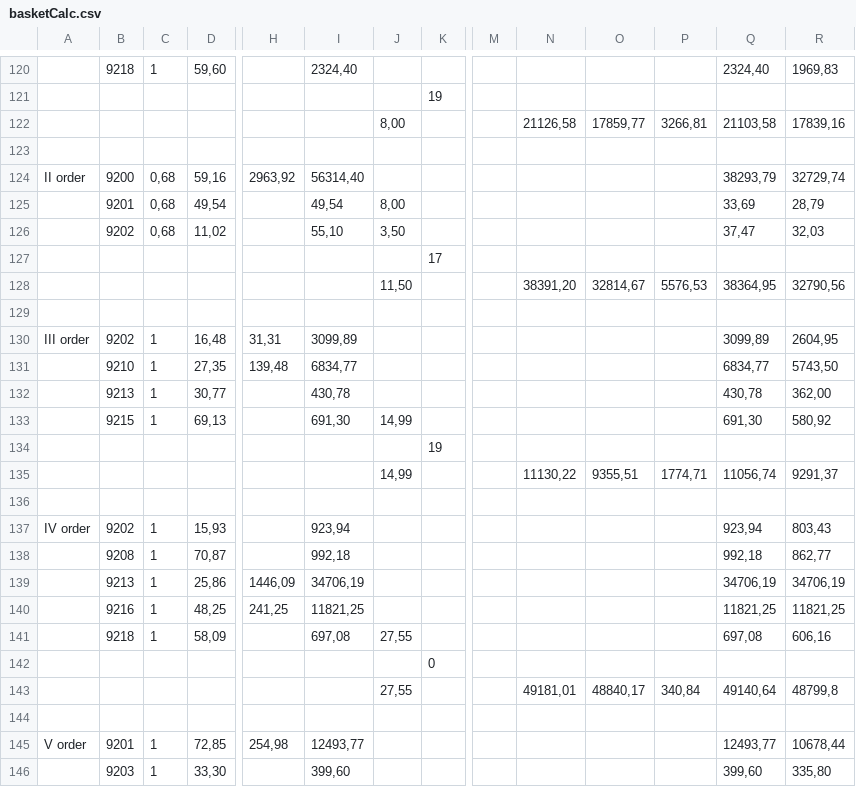
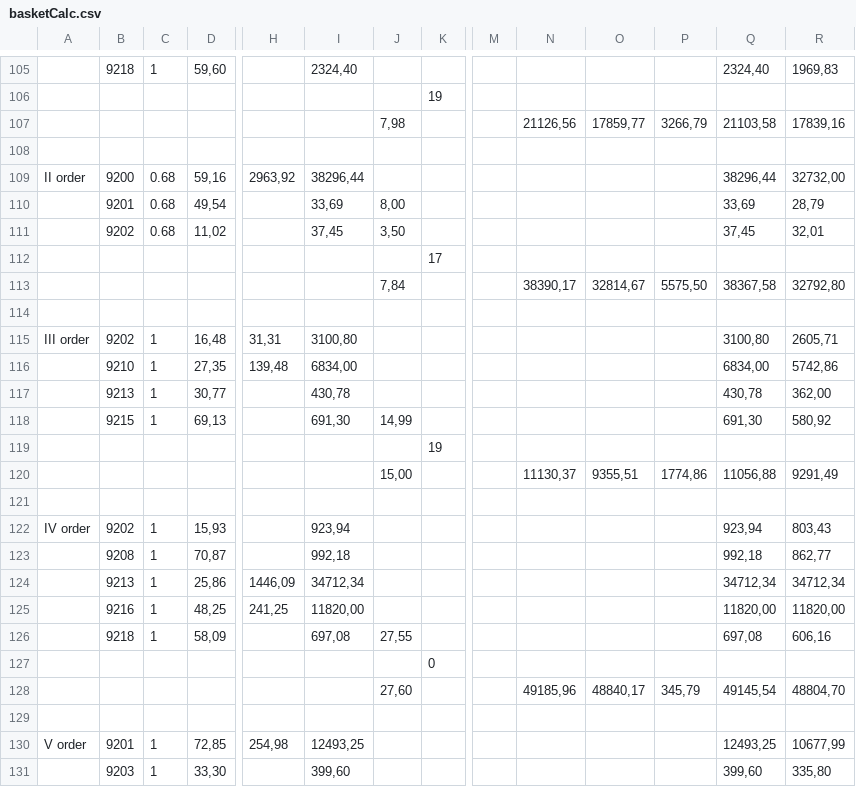
Before and after one commit to kingschnulli/oxid-esales, a CSV file: unittests/unit/maintenance/priceCalc/basketCalc.csv, drawn as a sheet; only a part is shown, gaps mark what is left out; removed rows and columns are numbered as before the commit, all else as after; rows hold the shown columns only; the diff covers the shown part only; the diff names each change by its address in the sheet, - before the commit and + after, or states it on an @@ line.

```diff
--- a/unittests/unit/maintenance/priceCalc/basketCalc.csv
+++ b/unittests/unit/maintenance/priceCalc/basketCalc.csv
-J107: 8,00
+J107: 7,98
-N107: 21126,58
+N107: 21126,56
-P107: 3266,81
+P107: 3266,79
-C109:C111: 0,68
+C109:C111: 0.68
-I109: 56314,40
+I109: 38296,44
-Q109: 38293,79
+Q109: 38296,44
-R109: 32729,74
+R109: 32732,00
-I110: 49,54
+I110: 33,69
-I111: 55,10
+I111: 37,45
-Q111: 37,47
+Q111: 37,45
-R111: 32,03
+R111: 32,01
-row 128:  |  |  |  |  |  | 11,50 |  |  | 38391,20 | 32814,67 | 5576,53 | 38364,95 | 32790,56
+row 113:  |  |  |  |  |  | 7,84 |  |  | 38390,17 | 32814,67 | 5575,50 | 38367,58 | 32792,80
-I115: 3099,89
+I115: 3100,80
-Q115: 3099,89
+Q115: 3100,80
-R115: 2604,95
+R115: 2605,71
-I116: 6834,77
+I116: 6834,00
-Q116: 6834,77
+Q116: 6834,00
-R116: 5743,50
+R116: 5742,86
-row 135:  |  |  |  |  |  | 14,99 |  |  | 11130,22 | 9355,51 | 1774,71 | 11056,74 | 9291,37
+row 120:  |  |  |  |  |  | 15,00 |  |  | 11130,37 | 9355,51 | 1774,86 | 11056,88 | 9291,49
-I124: 34706,19
+I124: 34712,34
-Q124: 34706,19
+Q124: 34712,34
-R124: 34706,19
+R124: 34712,34
-I125: 11821,25
+I125: 11820,00
-Q125: 11821,25
+Q125: 11820,00
-R125: 11821,25
+R125: 11820,00
-row 143:  |  |  |  |  |  | 27,55 |  |  | 49181,01 | 48840,17 | 340,84 | 49140,64 | 48799,8
+row 128:  |  |  |  |  |  | 27,60 |  |  | 49185,96 | 48840,17 | 345,79 | 49145,54 | 48804,70
-I130: 12493,77
+I130: 12493,25
-Q130: 12493,77
+Q130: 12493,25
-R130: 10678,44
+R130: 10677,99
```
Also changed, not shown: 3 added rows, 18 removed rows and 40 edited cells elsewhere in this file, 2 other files.
